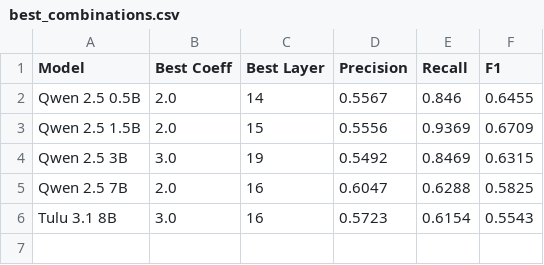
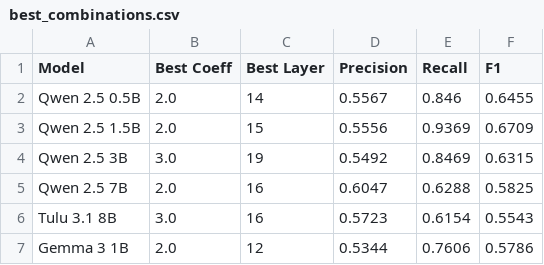
Before and after one commit to TuringK/AbstentionBench, a CSV file: notebooks/analysis_outputs/v3/best_combinations.csv, drawn as a sheet.

Commit message:
steering sweep analysis

```diff
--- a/notebooks/analysis_outputs/v3/best_combinations.csv
+++ b/notebooks/analysis_outputs/v3/best_combinations.csv
@@ -6 +6,2 @@ Qwen 2.5 7B,2.0,16,0.6047,0.6288,0.5825
 Tulu 3.1 8B,3.0,16,0.5723,0.6154,0.5543
+Gemma 3 1B,2.0,12,0.5344,0.7606,0.5786
```
Also changed, not shown: 12 other files.
